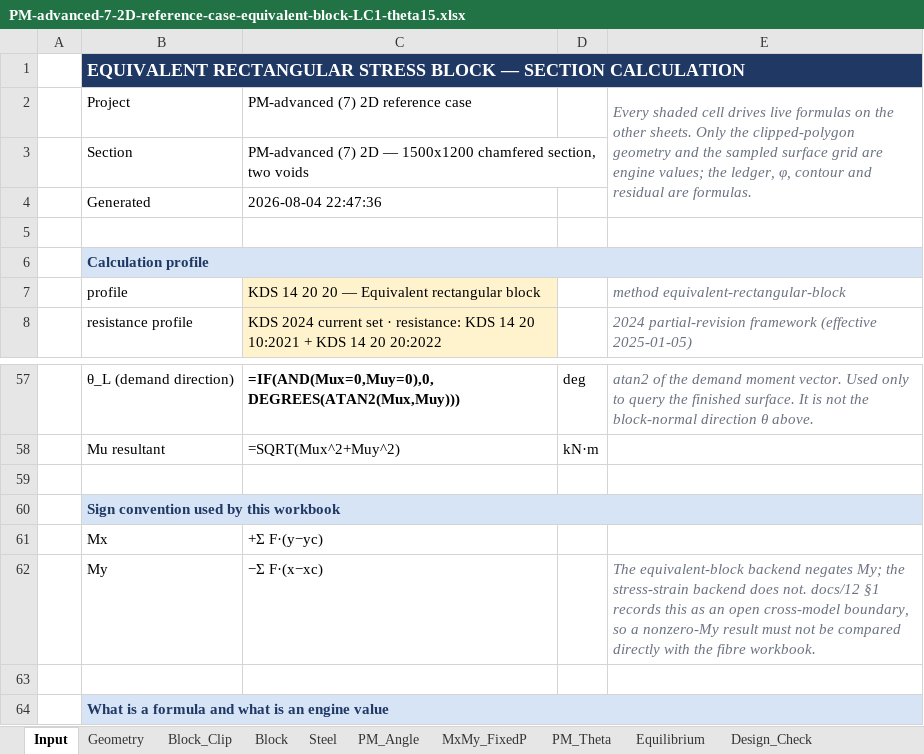
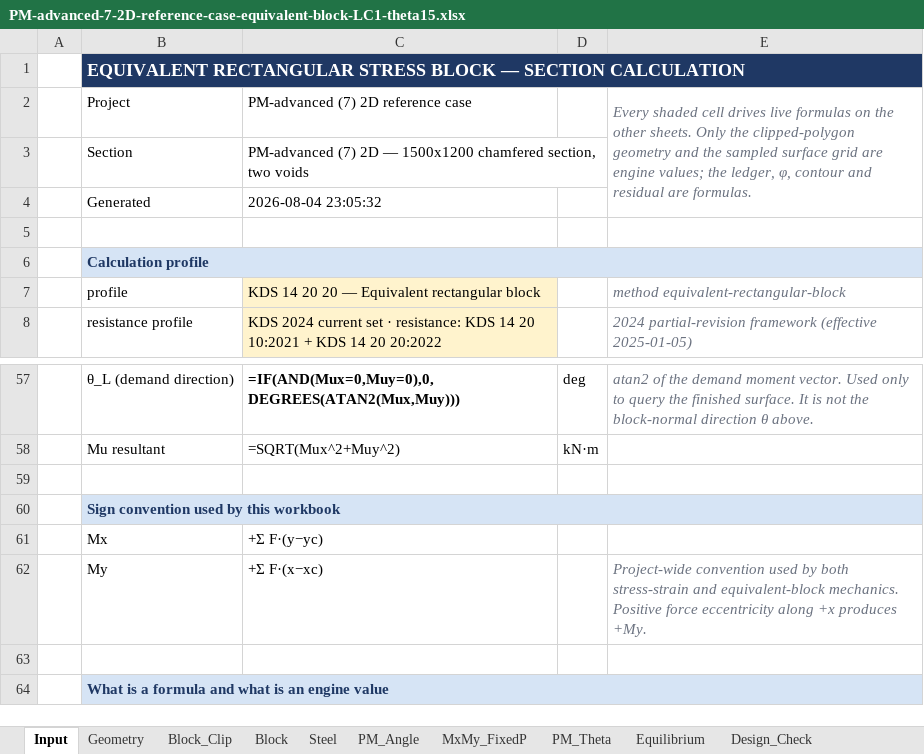
Before and after one commit to lxhungdp/RC-concrete-section, an Excel workbook: docs/example case/PM-advanced-7-2D-reference-case-equivalent-block-LC1-theta15.xlsx, sheet Input, drawn as a sheet; only a part is shown, gaps mark what is left out; values as stored, in another font and other column widths than the file's, no borders; formulas without a stored value are shown as written; the diff names each change by its address in the sheet, - before the commit and + after, or states it on an @@ line.

```diff
--- a/docs/example case/PM-advanced-7-2D-reference-case-equivalent-block-LC1-theta15.xlsx (sheet Input)
+++ b/docs/example case/PM-advanced-7-2D-reference-case-equivalent-block-LC1-theta15.xlsx (sheet Input)
-C4: 2026-08-04 22:47:36
+C4: 2026-08-04 23:05:32
-C62: −Σ F·(x−xc)
+C62: +Σ F·(x−xc)
-E62: The equivalent-block backend negates My; the stress-strain backend does not. docs/12 §1 records this as an open cross-model boundary, so a nonzero-My result must not be compared directly with the fibre workbook.
+E62: Project-wide convention used by both stress-strain and equivalent-block mechanics. Positive force eccentricity along +x produces +My.
```
Also changed, not shown: sheet MxMy_FixedP, sheet PM_Theta, sheet Steel, sheet Block, sheet Equilibrium, 34 other files.
